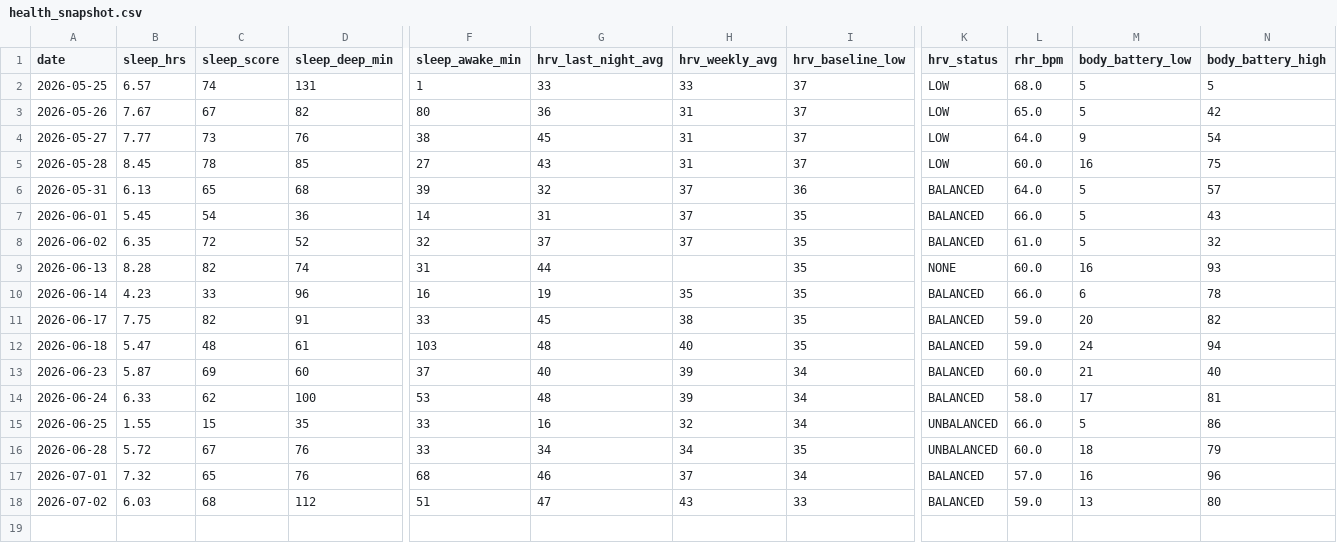
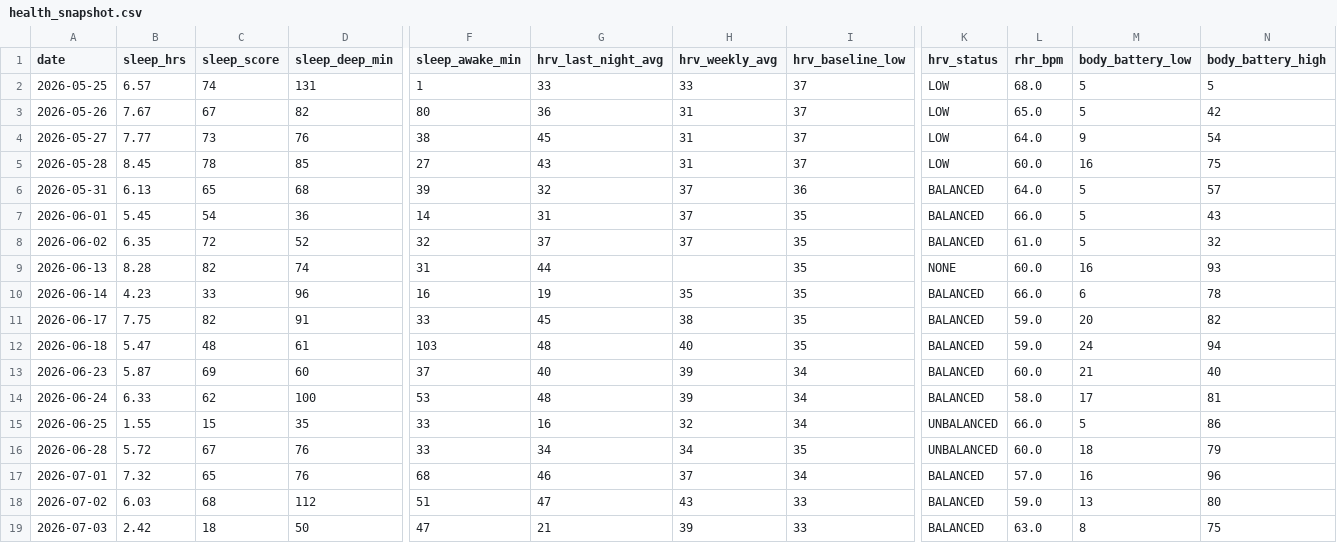
Before and after one commit to JamieMancuso/trend-engine, a CSV file: health_snapshot.csv, drawn as a sheet; only a part is shown, gaps mark what is left out; rows hold the shown columns only; the diff names each change by its address in the sheet, - before the commit and + after, or states it on an @@ line.

Commit message:
Health snapshot 2026-07-03

```diff
--- a/health_snapshot.csv
+++ b/health_snapshot.csv
+row 19: 2026-07-03 | 2.42 | 18 | 50 | 47 | 21 | 39 | 33 | BALANCED | 63.0 | 8 | 75
```
